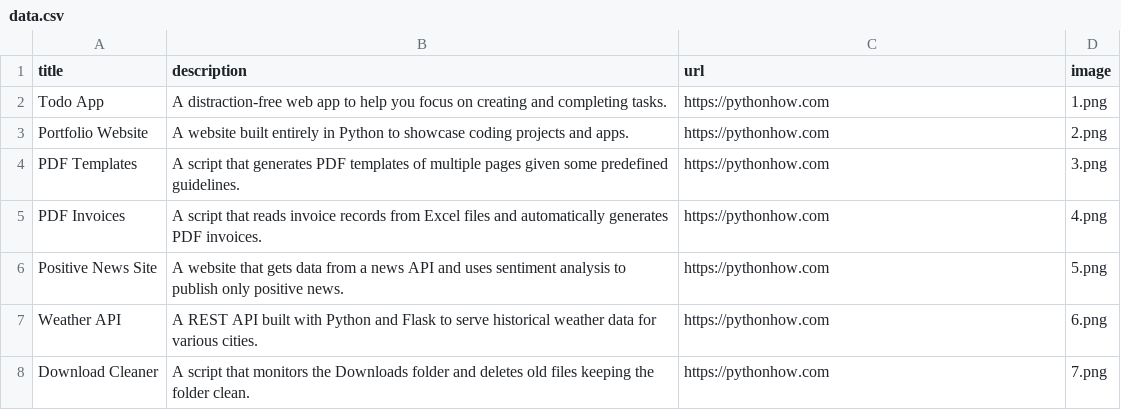
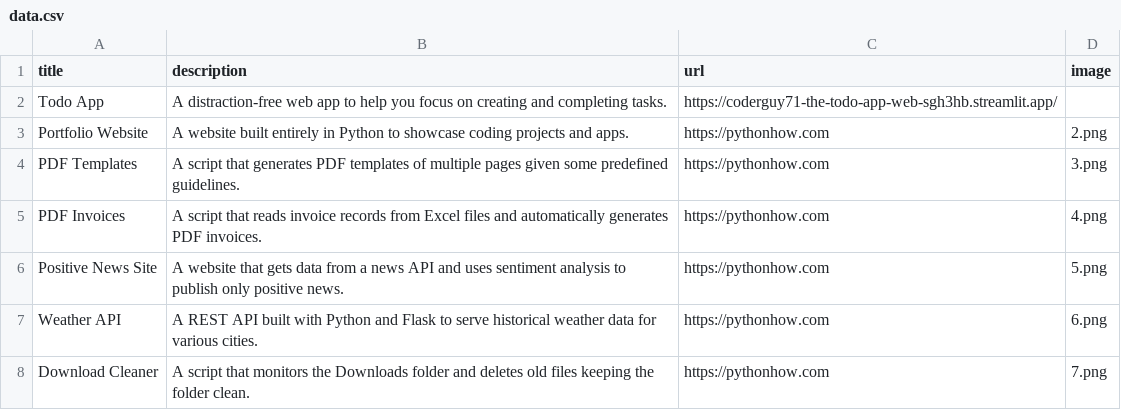
Before and after one commit to Coderguy71/my-portfolio-app, a CSV file: data.csv, drawn as a sheet; only a part is shown.

Commit message:
Deploying bruddah mans

```diff
--- a/data.csv
+++ b/data.csv
@@ -1,3 +1,3 @@
 title;description;url;image
-Todo App;A distraction-free web app to help you focus on creating and completing tasks.;https://pythonhow.com;1.png
+Todo App;A distraction-free web app to help you focus on creating and completing tasks.;https://coderguy71-the-todo-app-web-sgh3hb.streamlit.app/
 Portfolio Website;A website built entirely in Python to showcase coding projects and apps.;https://pythonhow.com;2.png
```
